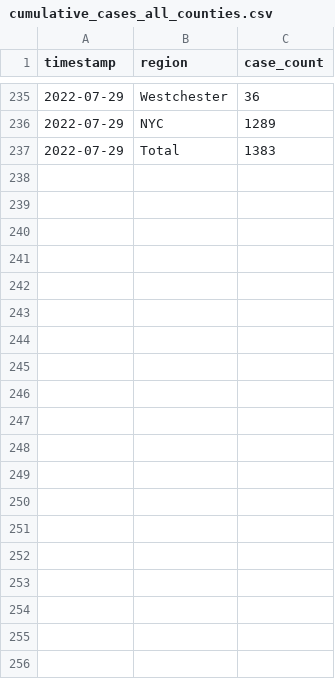
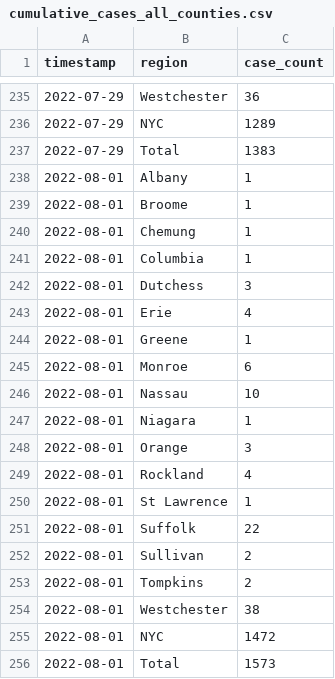
Before and after one commit to thecityny/monkeypox-scraper, a CSV file: data/cumulative_cases_all_counties.csv, drawn as a sheet; only a part is shown, gaps mark what is left out; the diff names each change by its address in the sheet, - before the commit and + after, or states it on an @@ line.

```diff
--- a/data/cumulative_cases_all_counties.csv
+++ b/data/cumulative_cases_all_counties.csv
+row 238: 2022-08-01 | Albany | 1
+row 239: 2022-08-01 | Broome | 1
+row 240: 2022-08-01 | Chemung | 1
+row 241: 2022-08-01 | Columbia | 1
+row 242: 2022-08-01 | Dutchess | 3
+row 243: 2022-08-01 | Erie | 4
+row 244: 2022-08-01 | Greene | 1
+row 245: 2022-08-01 | Monroe | 6
+row 246: 2022-08-01 | Nassau | 10
+row 247: 2022-08-01 | Niagara | 1
+row 248: 2022-08-01 | Orange | 3
+row 249: 2022-08-01 | Rockland | 4
+row 250: 2022-08-01 | St Lawrence | 1
+row 251: 2022-08-01 | Suffolk | 22
+row 252: 2022-08-01 | Sullivan | 2
+row 253: 2022-08-01 | Tompkins | 2
+row 254: 2022-08-01 | Westchester | 38
+row 255: 2022-08-01 | NYC | 1472
+row 256: 2022-08-01 | Total | 1573
```
Also changed, not shown: 3 other files.
